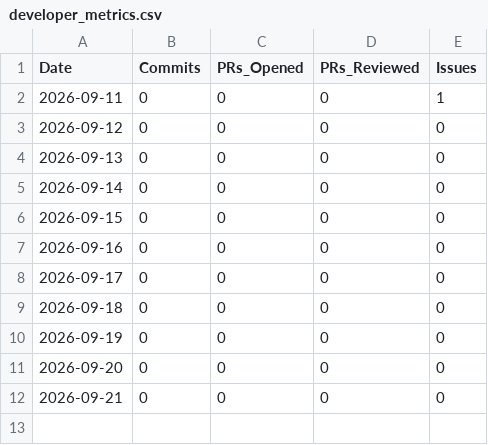
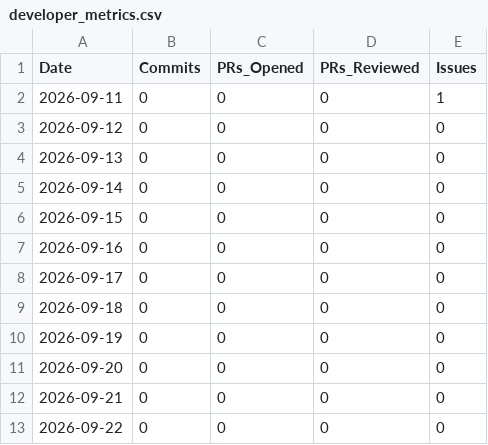
Before and after one commit to AhmadBilalDSA/duck-diff, a CSV file: data/developer_metrics.csv, drawn as a sheet.

Commit message:
chore(telemetry): append daily engineering metrics [skip ci]

```diff
--- a/data/developer_metrics.csv
+++ b/data/developer_metrics.csv
@@ -12 +12,2 @@ Date,Commits,PRs_Opened,PRs_Reviewed,Issues
 2026-09-21,0,0,0,0
+2026-09-22,0,0,0,0
```
